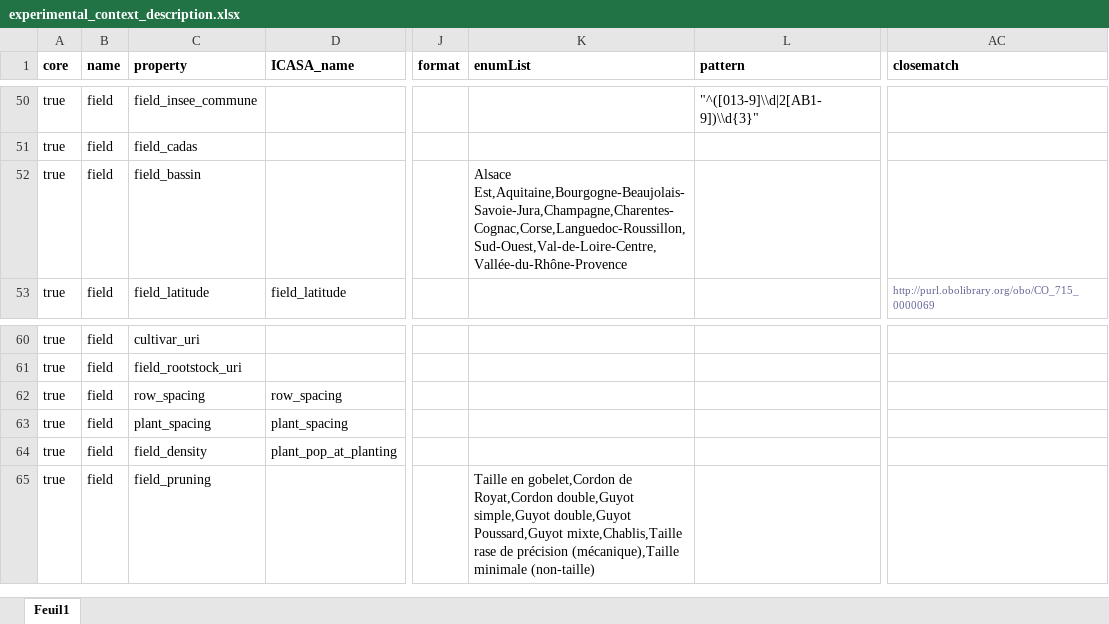
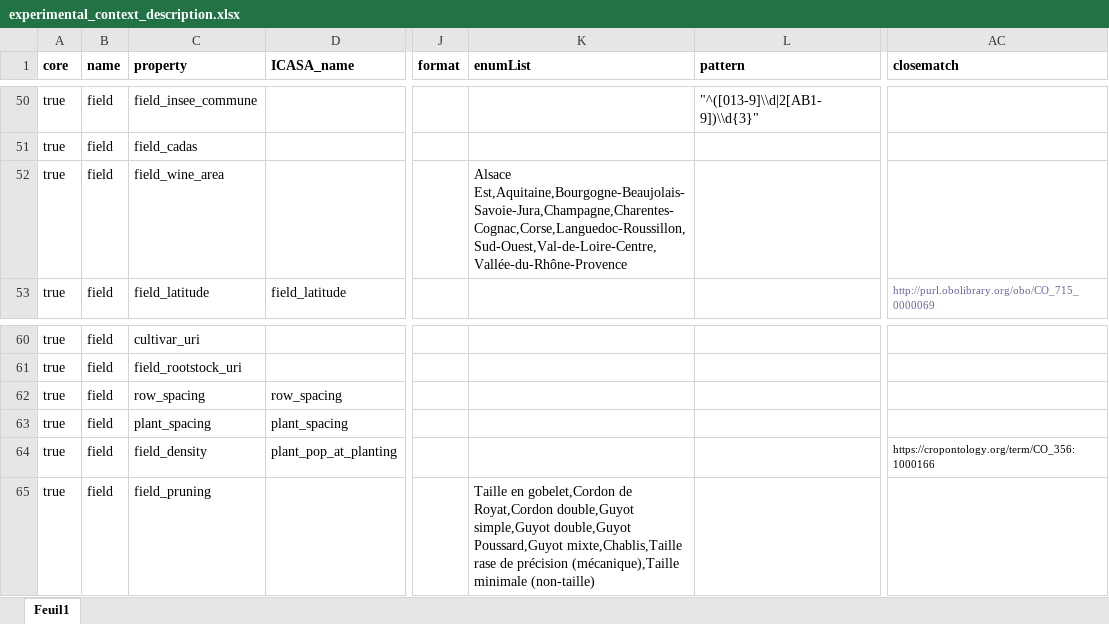
Before and after one commit to vignevin/vitisdatacrop, an Excel workbook: experimental_context_description.xlsx, sheet Feuil1, drawn as a sheet; only a part is shown, gaps mark what is left out; values as stored, in another font and other column widths than the file's, no borders; the diff covers the shown part only; the diff names each change by its address in the sheet, - before the commit and + after, or states it on an @@ line.

Commit message:
name correction for data_dictionary and field_wine_area

```diff
--- a/experimental_context_description.xlsx (sheet Feuil1)
+++ b/experimental_context_description.xlsx (sheet Feuil1)
-C52 (property): field_bassin
+C52 (property): field_wine_area
-K52 (enumList): Alsace Est,Aquitaine,Bourgogne-Beaujolais-Savoie-Jura,Champagne,Charentes-Cognac,Corse,Languedoc-Roussillon,Sud-Ouest,Val-de-Loire-Centre, Vallée-du-Rhône-Provence
+K52 (enumList): Alsace Est,Aquitaine,Bourgogne-Beaujolais-Savoie-Jura,Champagne,Charentes-Cognac,Corse,Languedoc-Roussillon,Sud-Ouest,Val-de-Loire-Centre,Vallée-du-Rhône-Provence
-AC64 (closematch): (empty)
+AC64 (closematch): https://cropontology.org/term/CO_356:1000166
```
Also changed, not shown: 1 added row and 18 edited cells elsewhere in this sheet, template.xlsx, 1 other file.
